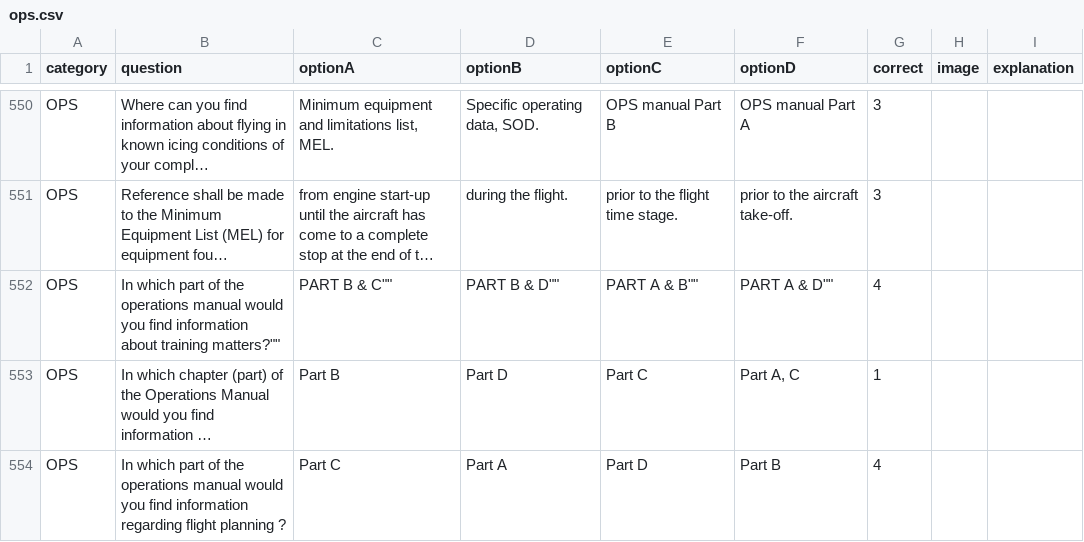
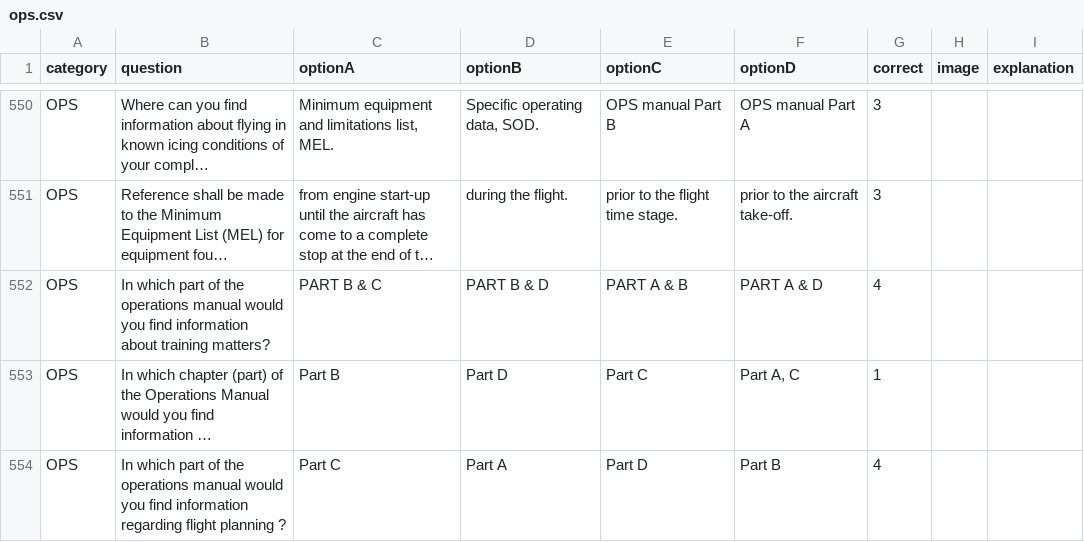
Before and after one commit to Georgesk1997/ETIHAD, a CSV file: categories/ops.csv, drawn as a sheet; only a part is shown, gaps mark what is left out; long unchanged cells end in …; the diff names each change by its address in the sheet, - before the commit and + after, or states it on an @@ line.

Commit message:
Update ops.csv

```diff
--- a/categories/ops.csv
+++ b/categories/ops.csv
-B552 (question): …about training matters?""
+B552 (question): …about training matters?
-C552 (optionA): PART B & C""
+C552 (optionA): PART B & C
-D552 (optionB): PART B & D""
+D552 (optionB): PART B & D
-E552 (optionC): PART A & B""
+E552 (optionC): PART A & B
-F552 (optionD): PART A & D""
+F552 (optionD): PART A & D
```
